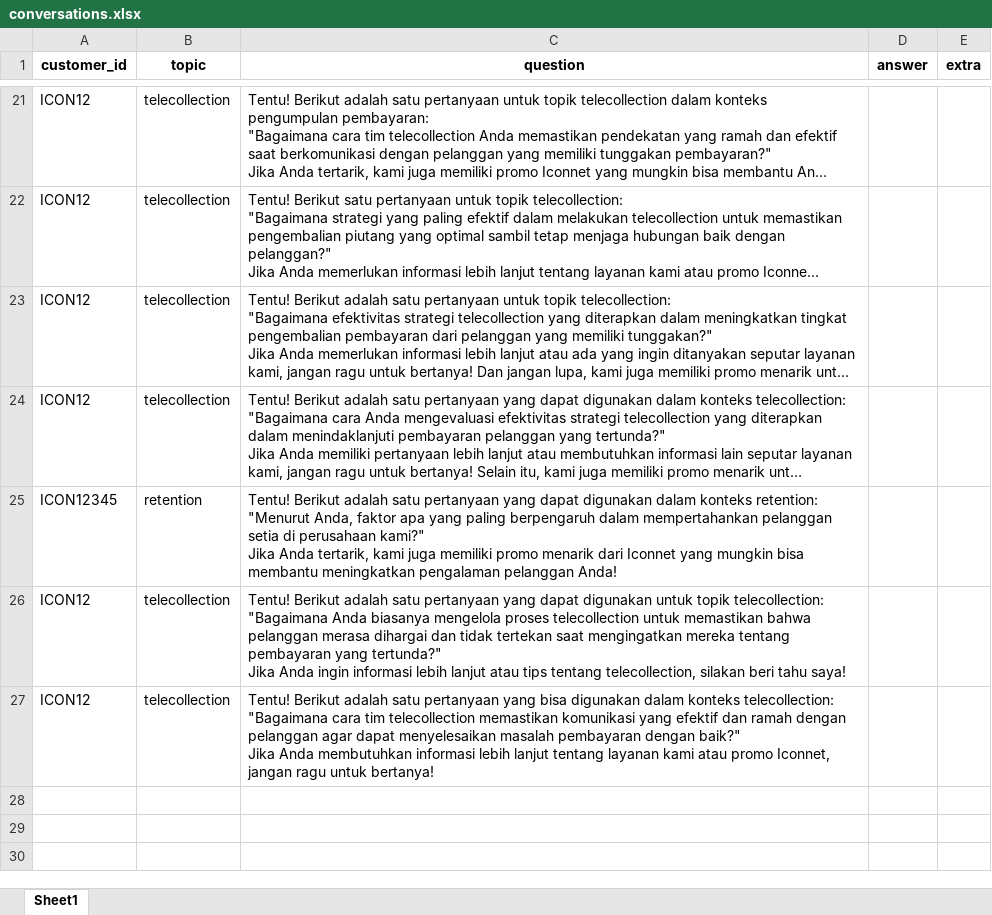
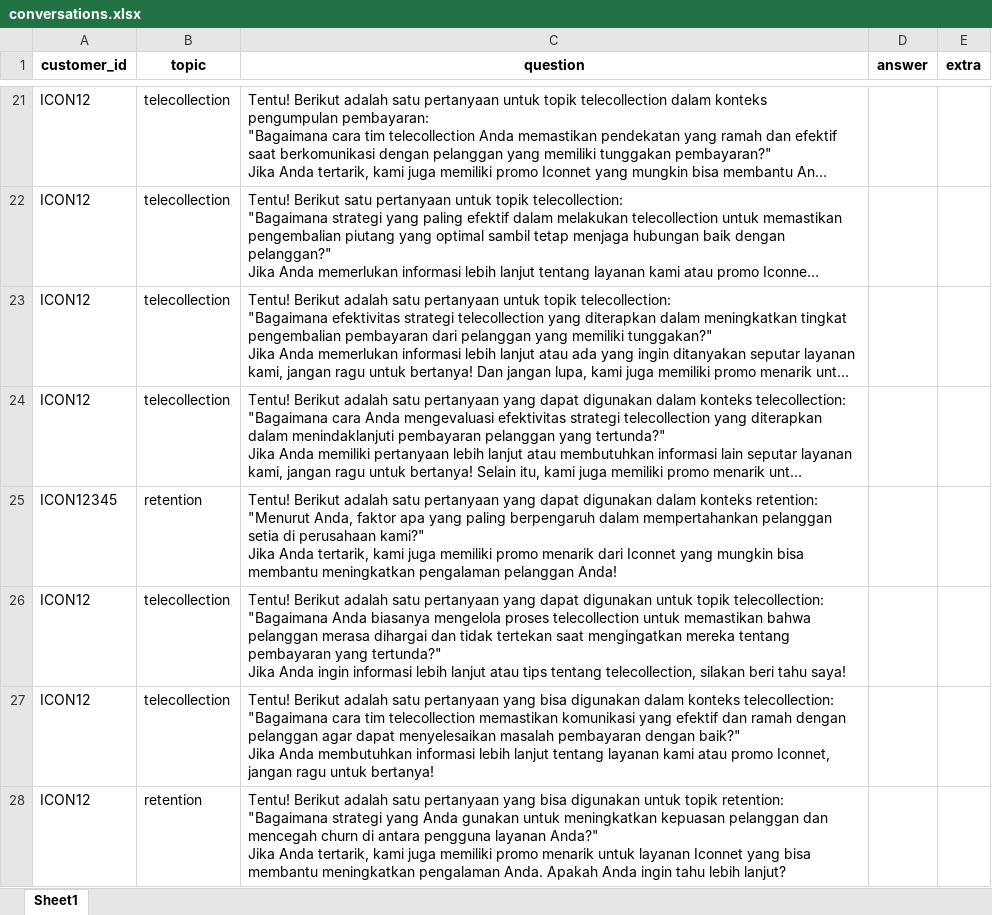
Before and after one commit to wisnoe14/Mechine_Learning_Iconnet, an Excel workbook: backend/conversations.xlsx, sheet Sheet1, drawn as a sheet; only a part is shown, gaps mark what is left out; long unchanged cells end in …; values as stored, in another font and other column widths than the file's, no borders; ↵ is a line break in a cell; the diff names each change by its address in the sheet, - before the commit and + after, or states it on an @@ line.

```diff
--- a/backend/conversations.xlsx (sheet Sheet1)
+++ b/backend/conversations.xlsx (sheet Sheet1)
+row 28: ICON12 | retention | Tentu! Berikut adalah satu pertanyaan yang bisa digunakan untuk topik retention: ↵ "Bagaimana strategi yang Anda gunakan untuk meningkatkan kepuasan pelanggan dan mencegah churn di antara pengguna layanan Anda?" ↵ Jika Anda tertarik, kami juga memiliki promo menarik untuk layanan Iconnet yang bisa membantu meningkatkan pengalaman Anda. Apakah Anda ingin tahu lebih lanjut?
```
Also changed, not shown: 2 other files.
